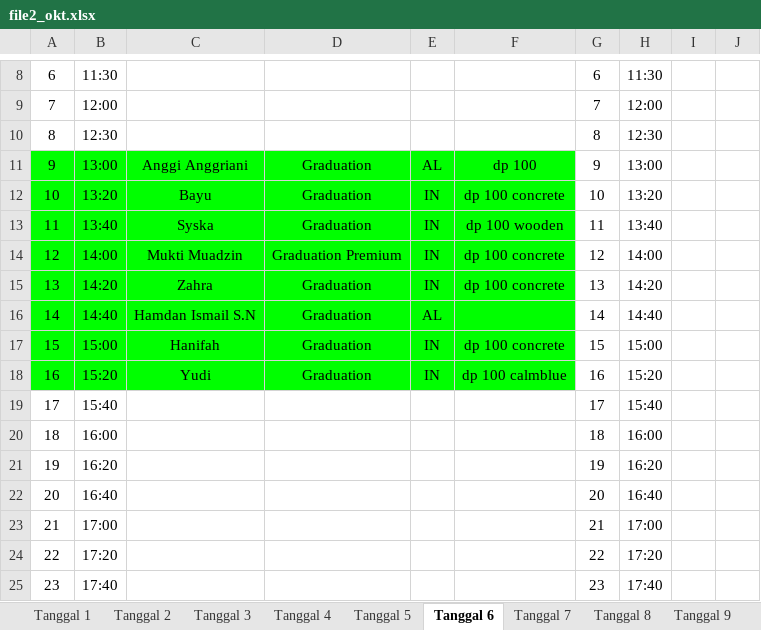
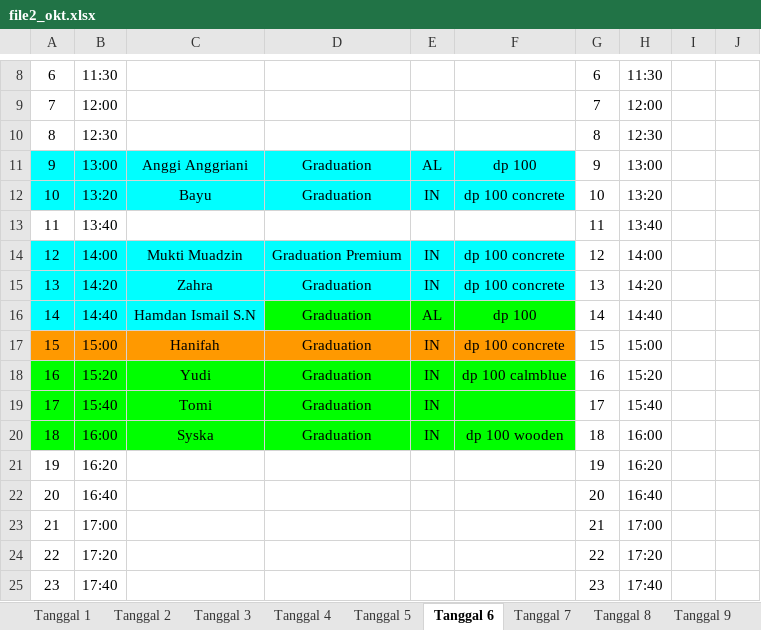
Before and after one commit to whynunuu/FoxeStudio, an Excel workbook: file2_okt.xlsx, sheet Tanggal 6, drawn as a sheet; only a part is shown, gaps mark what is left out; values as stored, in another font and other column widths than the file's, no borders; charts and pictures not drawn; the diff names each change by its address in the sheet, - before the commit and + after, or states it on an @@ line.

```diff
--- a/file2_okt.xlsx (sheet Tanggal 6)
+++ b/file2_okt.xlsx (sheet Tanggal 6)
-A11:F12 fill: #00FF00
+A11:F12 fill: #00FFFF
-A13:F13 fill: #00FF00
+A13:F13 fill: none
-C13: Syska
+C13: (empty)
-D13: Graduation
+D13: (empty)
-E13: IN
+E13: (empty)
-F13: dp 100 wooden
+F13: (empty)
-A14:F15 fill: #00FF00
+A14:F15 fill: #00FFFF
-A16:C16 fill: #00FF00
+A16:C16 fill: #00FFFF
-F16: (empty)
+F16: dp 100
-A17:F17 fill: #00FF00
+A17:F17 fill: #FF9900
-A19:F20 fill: none
+A19:F20 fill: #00FF00
-C19: (empty)
+C19: Tomi
-D19:D20: (empty)
+D19:D20: Graduation
-E19:E20: (empty)
+E19:E20: IN
-C20: (empty)
+C20: Syska
-F20: (empty)
+F20: dp 100 wooden
```
Also changed, not shown: sheet Tanggal 12, sheet Tanggal 11, sheet Tanggal 8, file1_okt.xlsm, file2.xlsx, 3 other files.
